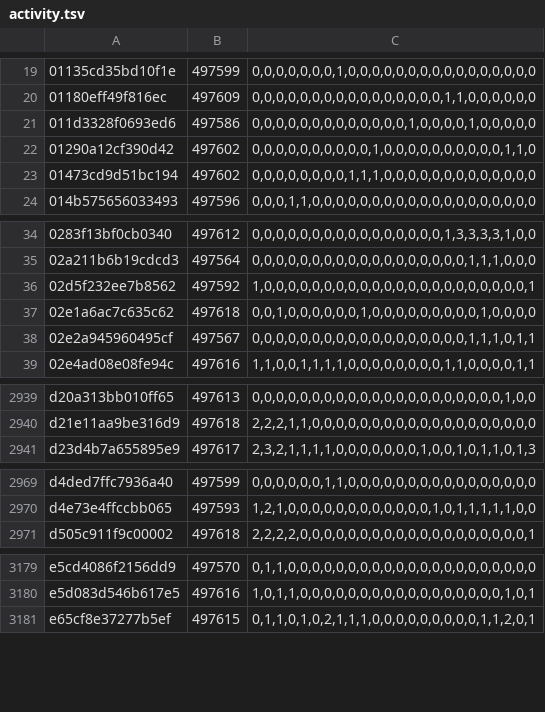
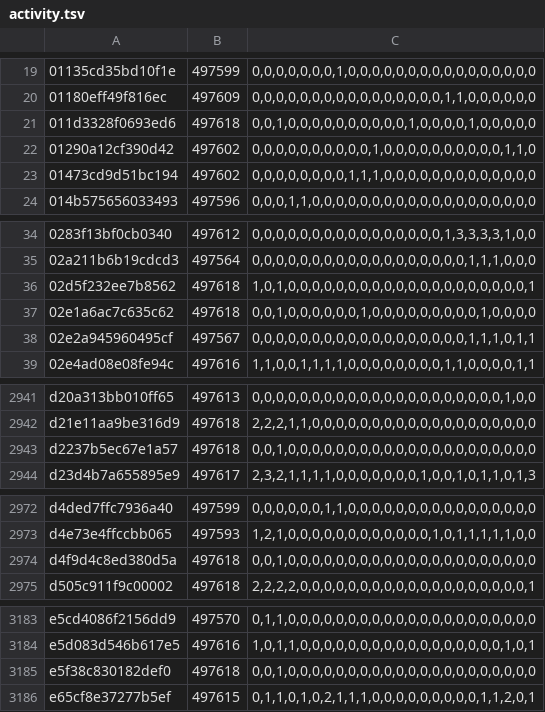
Before and after one commit to natanforestree/finals-radar, a TSV file: state/activity.tsv, drawn as a sheet; only a part is shown, gaps mark what is left out; the diff covers the shown part only.

```diff
--- a/state/activity.tsv
+++ b/state/activity.tsv
@@ -20,3 +20,3 @@
 01180eff49f816ec	497609	0,0,0,0,0,0,0,0,0,0,0,0,0,0,0,0,1,1,0,0,0,0,0,0
-011d3328f0693ed6	497586	0,0,0,0,0,0,0,0,0,0,0,0,0,1,0,0,0,0,1,0,0,0,0,0
+011d3328f0693ed6	497618	0,0,1,0,0,0,0,0,0,0,0,0,0,1,0,0,0,0,1,0,0,0,0,0
 01290a12cf390d42	497602	0,0,0,0,0,0,0,0,0,0,1,0,0,0,0,0,0,0,0,0,0,1,1,0
@@ -35,3 +35,3 @@
 02a211b6b19cdcd3	497564	0,0,0,0,0,0,0,0,0,0,0,0,0,0,0,0,0,0,1,1,1,0,0,0
-02d5f232ee7b8562	497592	1,0,0,0,0,0,0,0,0,0,0,0,0,0,0,0,0,0,0,0,0,0,0,1
+02d5f232ee7b8562	497618	1,0,1,0,0,0,0,0,0,0,0,0,0,0,0,0,0,0,0,0,0,0,0,1
 02e1a6ac7c635c62	497618	0,0,1,0,0,0,0,0,0,1,0,0,0,0,0,0,0,0,0,1,0,0,0,0
@@ -2940,2 +2942,3 @@ d20a313bb010ff65	497613	0,0,0,0,0,0,0,0,0,0,0,0,0,0,0,0,0,0,0,0,0,1,0,0
 d21e11aa9be316d9	497618	2,2,2,1,1,0,0,0,0,0,0,0,0,0,0,0,0,0,0,0,0,0,0,0
+d2237b5ec67e1a57	497618	0,0,1,0,0,0,0,0,0,0,0,0,0,0,0,0,0,0,0,0,0,0,0,0
 d23d4b7a655895e9	497617	2,3,2,1,1,1,1,0,0,0,0,0,0,0,1,0,0,1,0,1,1,0,1,3
@@ -2970,2 +2973,3 @@ d4ded7ffc7936a40	497599	0,0,0,0,0,0,1,1,0,0,0,0,0,0,0,0,0,0,0,0,0,0,0,0
 d4e73e4ffccbb065	497593	1,2,1,0,0,0,0,0,0,0,0,0,0,0,0,1,0,1,1,1,1,1,0,0
+d4f9d4c8ed380d5a	497618	0,0,1,0,0,0,0,0,0,0,0,0,0,0,0,0,0,0,0,0,0,0,0,0
 d505c911f9c00002	497618	2,2,2,2,0,0,0,0,0,0,0,0,0,0,0,0,0,0,0,0,0,0,0,1
@@ -3180,2 +3184,3 @@ e5cd4086f2156dd9	497570	0,1,1,0,0,0,0,0,0,0,0,0,0,0,0,0,0,0,0,0,0,0,0,0
 e5d083d546b617e5	497616	1,0,1,1,0,0,0,0,0,0,0,0,0,0,0,0,0,0,0,0,0,1,0,1
+e5f38c830182def0	497618	0,0,1,0,0,0,0,0,0,0,0,0,0,0,0,0,0,0,0,0,0,0,0,0
 e65cf8e37277b5ef	497615	0,1,1,0,1,0,2,1,1,1,0,0,0,0,0,0,0,0,0,1,1,2,0,1
```
Also changed, not shown: 2 added rows and 84 edited cells elsewhere in this file, state/scores.tsv, 4 other files.
